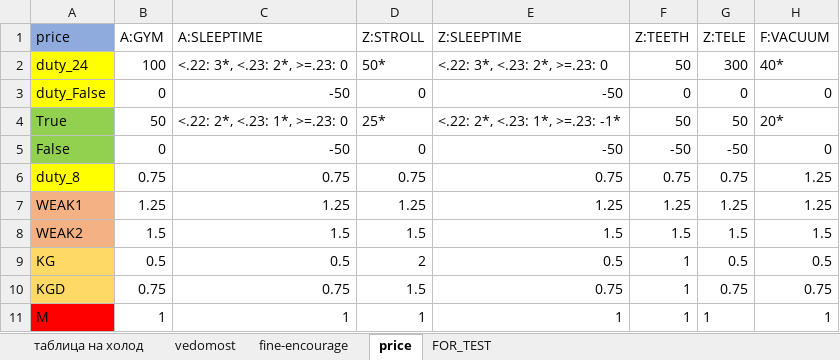
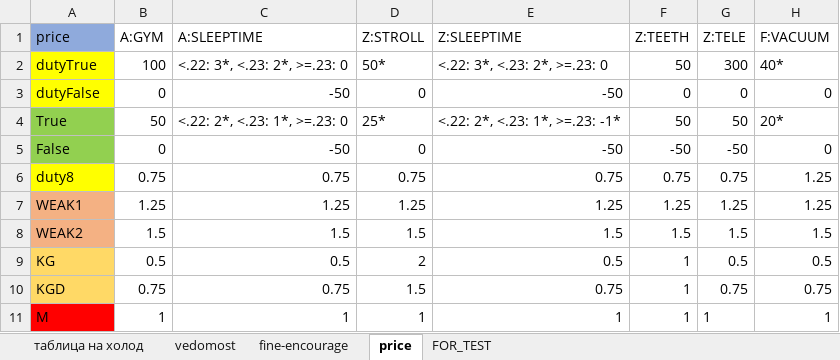
Before and after one commit to EgorVjalkov/study_to_live, an Excel workbook: months/dec22test/dec22.xlsx, sheet price, drawn as a sheet; only a part is shown; values as stored, in another font and other column widths than the file's, no borders; the diff names each change by its address in the sheet, - before the commit and + after, or states it on an @@ line.

```diff
--- a/months/dec22test/dec22.xlsx (sheet price)
+++ b/months/dec22test/dec22.xlsx (sheet price)
-A2 (price): duty_24
+A2 (price): dutyTrue
-A3 (price): duty_False
+A3 (price): dutyFalse
-A6 (price): duty_8
+A6 (price): duty8
```
Also changed, not shown: 1 other file.
